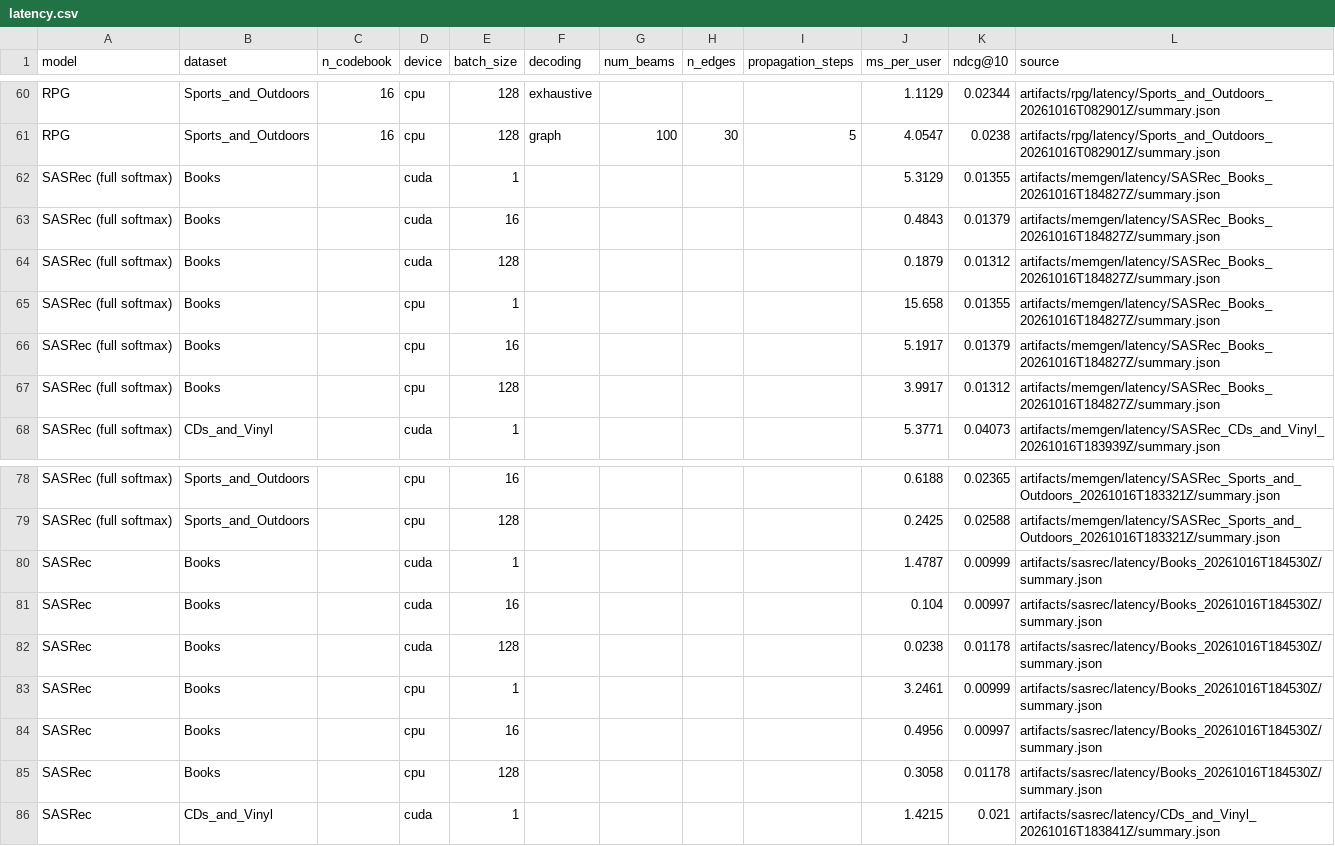
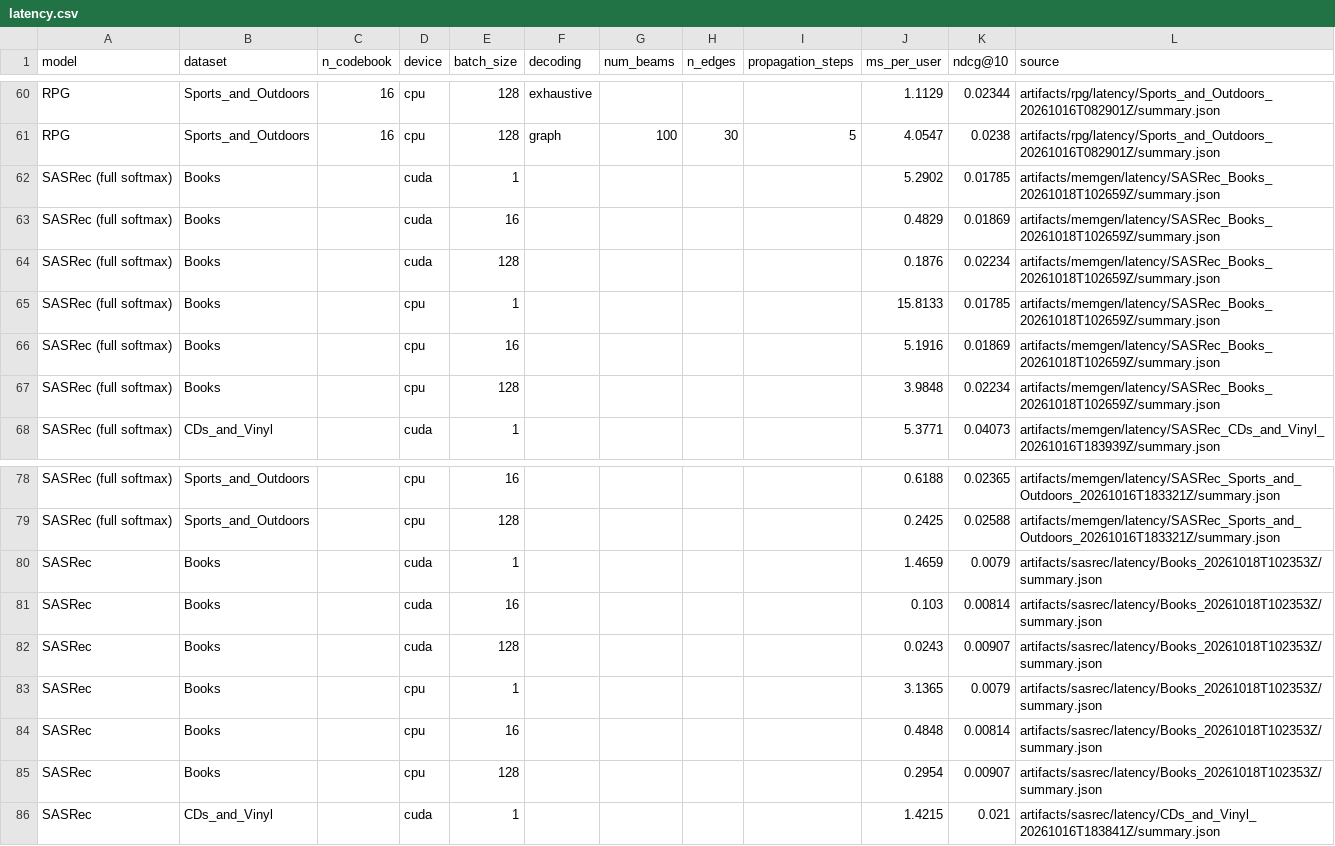
Before and after one commit to NiccoloCase/RPG-uva, a CSV file: results/latency.csv, drawn as a sheet; only a part is shown, gaps mark what is left out.

```diff
--- a/results/latency.csv
+++ b/results/latency.csv
@@ -61,8 +61,8 @@ RPG,Sports_and_Outdoors,16,cpu,128,exhaustive,,,,1.1129,0.02344,artifacts/rpg/la
 RPG,Sports_and_Outdoors,16,cpu,128,graph,100,30,5,4.0547,0.0238,artifacts/rpg/latency/Sports_and_Outdoors_20261016T082901Z/summary.json
-SASRec (full softmax),Books,,cuda,1,,,,,5.3129,0.01355,artifacts/memgen/latency/SASRec_Books_20261016T184827Z/summary.json
-SASRec (full softmax),Books,,cuda,16,,,,,0.4843,0.01379,artifacts/memgen/latency/SASRec_Books_20261016T184827Z/summary.json
-SASRec (full softmax),Books,,cuda,128,,,,,0.1879,0.01312,artifacts/memgen/latency/SASRec_Books_20261016T184827Z/summary.json
-SASRec (full softmax),Books,,cpu,1,,,,,15.658,0.01355,artifacts/memgen/latency/SASRec_Books_20261016T184827Z/summary.json
-SASRec (full softmax),Books,,cpu,16,,,,,5.1917,0.01379,artifacts/memgen/latency/SASRec_Books_20261016T184827Z/summary.json
-SASRec (full softmax),Books,,cpu,128,,,,,3.9917,0.01312,artifacts/memgen/latency/SASRec_Books_20261016T184827Z/summary.json
+SASRec (full softmax),Books,,cuda,1,,,,,5.2902,0.01785,artifacts/memgen/latency/SASRec_Books_20261018T102659Z/summary.json
+SASRec (full softmax),Books,,cuda,16,,,,,0.4829,0.01869,artifacts/memgen/latency/SASRec_Books_20261018T102659Z/summary.json
+SASRec (full softmax),Books,,cuda,128,,,,,0.1876,0.02234,artifacts/memgen/latency/SASRec_Books_20261018T102659Z/summary.json
+SASRec (full softmax),Books,,cpu,1,,,,,15.8133,0.01785,artifacts/memgen/latency/SASRec_Books_20261018T102659Z/summary.json
+SASRec (full softmax),Books,,cpu,16,,,,,5.1916,0.01869,artifacts/memgen/latency/SASRec_Books_20261018T102659Z/summary.json
+SASRec (full softmax),Books,,cpu,128,,,,,3.9848,0.02234,artifacts/memgen/latency/SASRec_Books_20261018T102659Z/summary.json
 SASRec (full softmax),CDs_and_Vinyl,,cuda,1,,,,,5.3771,0.04073,artifacts/memgen/latency/SASRec_CDs_and_Vinyl_20261016T183939Z/summary.json
@@ -79,8 +79,8 @@ SASRec (full softmax),Sports_and_Outdoors,,cpu,16,,,,,0.6188,0.02365,artifacts/m
 SASRec (full softmax),Sports_and_Outdoors,,cpu,128,,,,,0.2425,0.02588,artifacts/memgen/latency/SASRec_Sports_and_Outdoors_20261016T183321Z/summary.json
-SASRec,Books,,cuda,1,,,,,1.4787,0.00999,artifacts/sasrec/latency/Books_20261016T184530Z/summary.json
-SASRec,Books,,cuda,16,,,,,0.104,0.00997,artifacts/sasrec/latency/Books_20261016T184530Z/summary.json
-SASRec,Books,,cuda,128,,,,,0.0238,0.01178,artifacts/sasrec/latency/Books_20261016T184530Z/summary.json
-SASRec,Books,,cpu,1,,,,,3.2461,0.00999,artifacts/sasrec/latency/Books_20261016T184530Z/summary.json
-SASRec,Books,,cpu,16,,,,,0.4956,0.00997,artifacts/sasrec/latency/Books_20261016T184530Z/summary.json
-SASRec,Books,,cpu,128,,,,,0.3058,0.01178,artifacts/sasrec/latency/Books_20261016T184530Z/summary.json
+SASRec,Books,,cuda,1,,,,,1.4659,0.0079,artifacts/sasrec/latency/Books_20261018T102353Z/summary.json
+SASRec,Books,,cuda,16,,,,,0.103,0.00814,artifacts/sasrec/latency/Books_20261018T102353Z/summary.json
+SASRec,Books,,cuda,128,,,,,0.0243,0.00907,artifacts/sasrec/latency/Books_20261018T102353Z/summary.json
+SASRec,Books,,cpu,1,,,,,3.1365,0.0079,artifacts/sasrec/latency/Books_20261018T102353Z/summary.json
+SASRec,Books,,cpu,16,,,,,0.4848,0.00814,artifacts/sasrec/latency/Books_20261018T102353Z/summary.json
+SASRec,Books,,cpu,128,,,,,0.2954,0.00907,artifacts/sasrec/latency/Books_20261018T102353Z/summary.json
 SASRec,CDs_and_Vinyl,,cuda,1,,,,,1.4215,0.021,artifacts/sasrec/latency/CDs_and_Vinyl_20261016T183841Z/summary.json
```
Also changed, not shown: results/decoding_variants.csv, results/main_results.csv, 1 other file.
